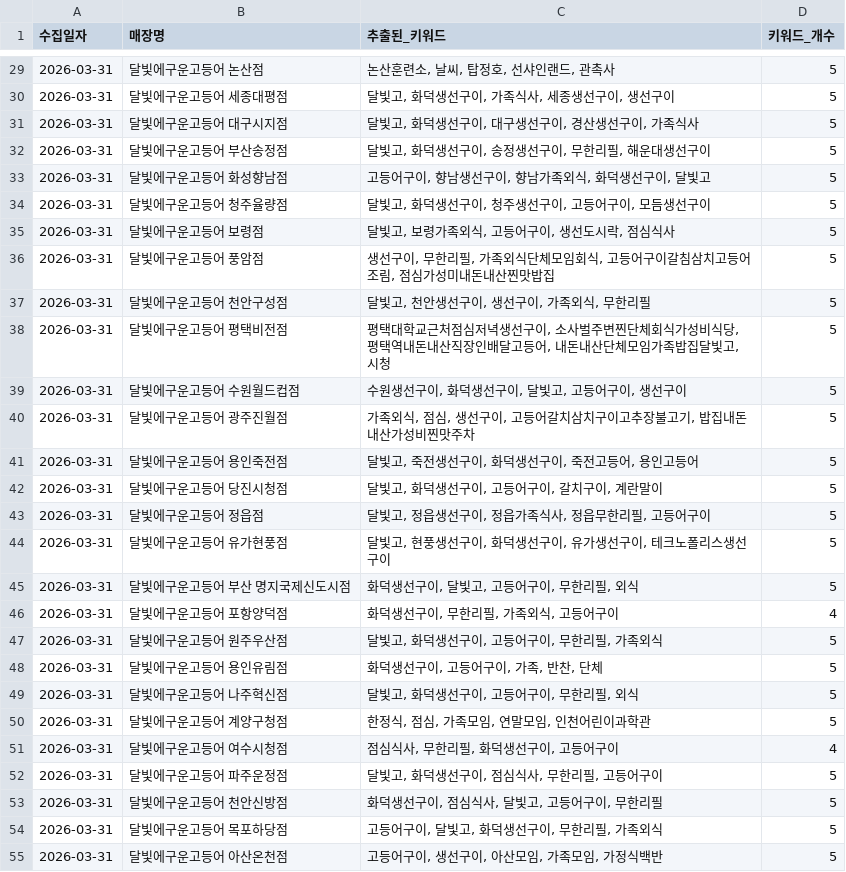
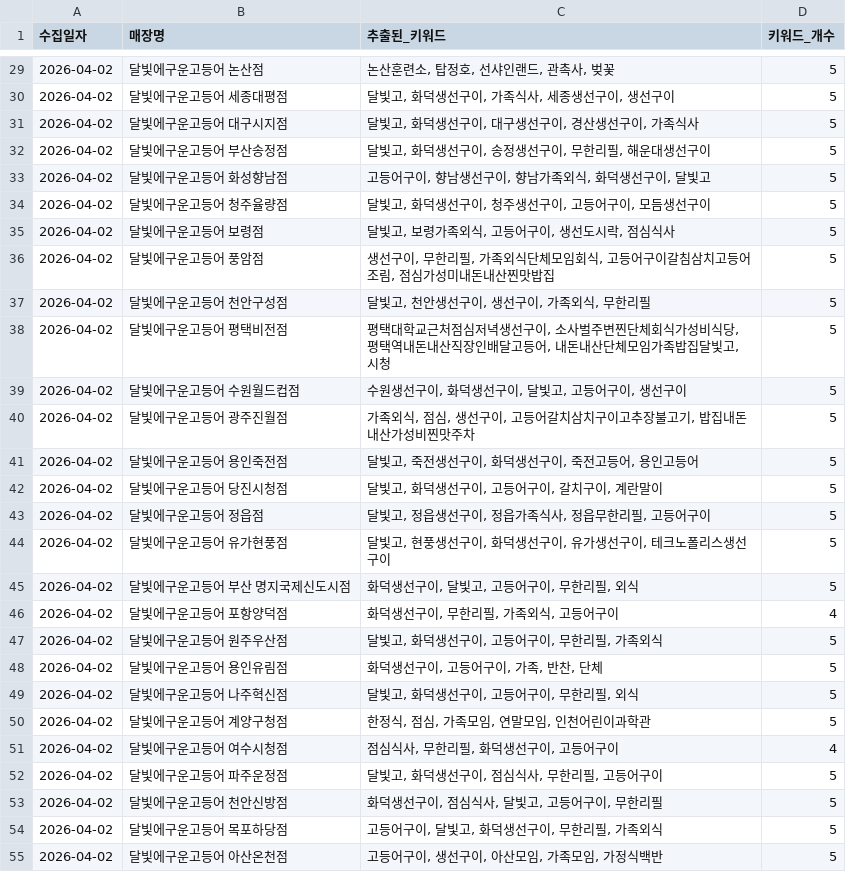
Before and after one commit to Joyj9331/dalbitgo-review, a CSV file: 가맹점_키워드수집결과.csv, drawn as a sheet; only a part is shown, gaps mark what is left out; the diff covers the shown part only.

```diff
--- a/가맹점_키워드수집결과.csv
+++ b/가맹점_키워드수집결과.csv
@@ -29,27 +29,27 @@
-2026-03-31,달빛에구운고등어 논산점,"논산훈련소, 날씨, 탑정호, 선샤인랜드, 관촉사",5
-2026-03-31,달빛에구운고등어 세종대평점,"달빛고, 화덕생선구이, 가족식사, 세종생선구이, 생선구이",5
-2026-03-31,달빛에구운고등어 대구시지점,"달빛고, 화덕생선구이, 대구생선구이, 경산생선구이, 가족식사",5
-2026-03-31,달빛에구운고등어 부산송정점,"달빛고, 화덕생선구이, 송정생선구이, 무한리필, 해운대생선구이",5
-2026-03-31,달빛에구운고등어 화성향남점,"고등어구이, 향남생선구이, 향남가족외식, 화덕생선구이, 달빛고",5
-2026-03-31,달빛에구운고등어 청주율량점,"달빛고, 화덕생선구이, 청주생선구이, 고등어구이, 모듬생선구이",5
-2026-03-31,달빛에구운고등어 보령점,"달빛고, 보령가족외식, 고등어구이, 생선도시락, 점심식사",5
-2026-03-31,달빛에구운고등어 풍암점,"생선구이, 무한리필, 가족외식단체모임회식, 고등어구이갈침삼치고등어조림, 점심가성미내돈내산찐맛밥집",5
-2026-03-31,달빛에구운고등어 천안구성점,"달빛고, 천안생선구이, 생선구이, 가족외식, 무한리필",5
-2026-03-31,달빛에구운고등어 평택비전점,"평택대학교근처점심저녁생선구이, 소사벌주변찐단체회식가성비식당, 평택역내돈내산직장인배달고등어, 내돈내산단체모임가족밥집달빛고, 시청",5
-2026-03-31,달빛에구운고등어 수원월드컵점,"수원생선구이, 화덕생선구이, 달빛고, 고등어구이, 생선구이",5
-2026-03-31,달빛에구운고등어 광주진월점,"가족외식, 점심, 생선구이, 고등어갈치삼치구이고추장불고기, 밥집내돈내산가성비찐맛주차",5
-2026-03-31,달빛에구운고등어 용인죽전점,"달빛고, 죽전생선구이, 화덕생선구이, 죽전고등어, 용인고등어",5
-2026-03-31,달빛에구운고등어 당진시청점,"달빛고, 화덕생선구이, 고등어구이, 갈치구이, 계란말이",5
-2026-03-31,달빛에구운고등어 정읍점,"달빛고, 정읍생선구이, 정읍가족식사, 정읍무한리필, 고등어구이",5
-2026-03-31,달빛에구운고등어 유가현풍점,"달빛고, 현풍생선구이, 화덕생선구이, 유가생선구이, 테크노폴리스생선구이",5
-2026-03-31,달빛에구운고등어 부산 명지국제신도시점,"화덕생선구이, 달빛고, 고등어구이, 무한리필, 외식",5
-2026-03-31,달빛에구운고등어 포항양덕점,"화덕생선구이, 무한리필, 가족외식, 고등어구이",4
-2026-03-31,달빛에구운고등어 원주우산점,"달빛고, 화덕생선구이, 고등어구이, 무한리필, 가족외식",5
-2026-03-31,달빛에구운고등어 용인유림점,"화덕생선구이, 고등어구이, 가족, 반찬, 단체",5
-2026-03-31,달빛에구운고등어 나주혁신점,"달빛고, 화덕생선구이, 고등어구이, 무한리필, 외식",5
-2026-03-31,달빛에구운고등어 계양구청점,"한정식, 점심, 가족모임, 연말모임, 인천어린이과학관",5
-2026-03-31,달빛에구운고등어 여수시청점,"점심식사, 무한리필, 화덕생선구이, 고등어구이",4
-2026-03-31,달빛에구운고등어 파주운정점,"달빛고, 화덕생선구이, 점심식사, 무한리필, 고등어구이",5
-2026-03-31,달빛에구운고등어 천안신방점,"화덕생선구이, 점심식사, 달빛고, 고등어구이, 무한리필",5
-2026-03-31,달빛에구운고등어 목포하당점,"고등어구이, 달빛고, 화덕생선구이, 무한리필, 가족외식",5
-2026-03-31,달빛에구운고등어 아산온천점,"고등어구이, 생선구이, 아산모임, 가족모임, 가정식백반",5
+2026-04-02,달빛에구운고등어 논산점,"논산훈련소, 탑정호, 선샤인랜드, 관촉사, 벚꽃",5
+2026-04-02,달빛에구운고등어 세종대평점,"달빛고, 화덕생선구이, 가족식사, 세종생선구이, 생선구이",5
+2026-04-02,달빛에구운고등어 대구시지점,"달빛고, 화덕생선구이, 대구생선구이, 경산생선구이, 가족식사",5
+2026-04-02,달빛에구운고등어 부산송정점,"달빛고, 화덕생선구이, 송정생선구이, 무한리필, 해운대생선구이",5
+2026-04-02,달빛에구운고등어 화성향남점,"고등어구이, 향남생선구이, 향남가족외식, 화덕생선구이, 달빛고",5
+2026-04-02,달빛에구운고등어 청주율량점,"달빛고, 화덕생선구이, 청주생선구이, 고등어구이, 모듬생선구이",5
+2026-04-02,달빛에구운고등어 보령점,"달빛고, 보령가족외식, 고등어구이, 생선도시락, 점심식사",5
+2026-04-02,달빛에구운고등어 풍암점,"생선구이, 무한리필, 가족외식단체모임회식, 고등어구이갈침삼치고등어조림, 점심가성미내돈내산찐맛밥집",5
+2026-04-02,달빛에구운고등어 천안구성점,"달빛고, 천안생선구이, 생선구이, 가족외식, 무한리필",5
+2026-04-02,달빛에구운고등어 평택비전점,"평택대학교근처점심저녁생선구이, 소사벌주변찐단체회식가성비식당, 평택역내돈내산직장인배달고등어, 내돈내산단체모임가족밥집달빛고, 시청",5
+2026-04-02,달빛에구운고등어 수원월드컵점,"수원생선구이, 화덕생선구이, 달빛고, 고등어구이, 생선구이",5
+2026-04-02,달빛에구운고등어 광주진월점,"가족외식, 점심, 생선구이, 고등어갈치삼치구이고추장불고기, 밥집내돈내산가성비찐맛주차",5
+2026-04-02,달빛에구운고등어 용인죽전점,"달빛고, 죽전생선구이, 화덕생선구이, 죽전고등어, 용인고등어",5
+2026-04-02,달빛에구운고등어 당진시청점,"달빛고, 화덕생선구이, 고등어구이, 갈치구이, 계란말이",5
+2026-04-02,달빛에구운고등어 정읍점,"달빛고, 정읍생선구이, 정읍가족식사, 정읍무한리필, 고등어구이",5
+2026-04-02,달빛에구운고등어 유가현풍점,"달빛고, 현풍생선구이, 화덕생선구이, 유가생선구이, 테크노폴리스생선구이",5
+2026-04-02,달빛에구운고등어 부산 명지국제신도시점,"화덕생선구이, 달빛고, 고등어구이, 무한리필, 외식",5
+2026-04-02,달빛에구운고등어 포항양덕점,"화덕생선구이, 무한리필, 가족외식, 고등어구이",4
+2026-04-02,달빛에구운고등어 원주우산점,"달빛고, 화덕생선구이, 고등어구이, 무한리필, 가족외식",5
+2026-04-02,달빛에구운고등어 용인유림점,"화덕생선구이, 고등어구이, 가족, 반찬, 단체",5
+2026-04-02,달빛에구운고등어 나주혁신점,"달빛고, 화덕생선구이, 고등어구이, 무한리필, 외식",5
+2026-04-02,달빛에구운고등어 계양구청점,"한정식, 점심, 가족모임, 연말모임, 인천어린이과학관",5
+2026-04-02,달빛에구운고등어 여수시청점,"점심식사, 무한리필, 화덕생선구이, 고등어구이",4
+2026-04-02,달빛에구운고등어 파주운정점,"달빛고, 화덕생선구이, 점심식사, 무한리필, 고등어구이",5
+2026-04-02,달빛에구운고등어 천안신방점,"화덕생선구이, 점심식사, 달빛고, 고등어구이, 무한리필",5
+2026-04-02,달빛에구운고등어 목포하당점,"고등어구이, 달빛고, 화덕생선구이, 무한리필, 가족외식",5
+2026-04-02,달빛에구운고등어 아산온천점,"고등어구이, 생선구이, 아산모임, 가족모임, 가정식백반",5
```
Also changed, not shown: 64 edited cells elsewhere in this file.
